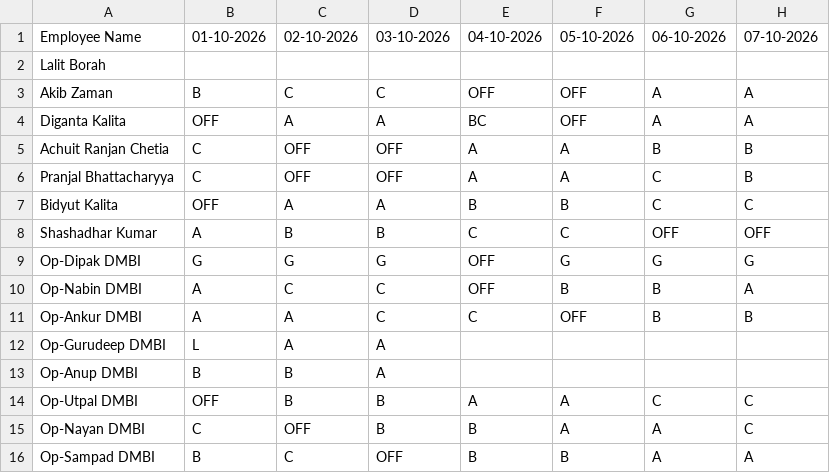
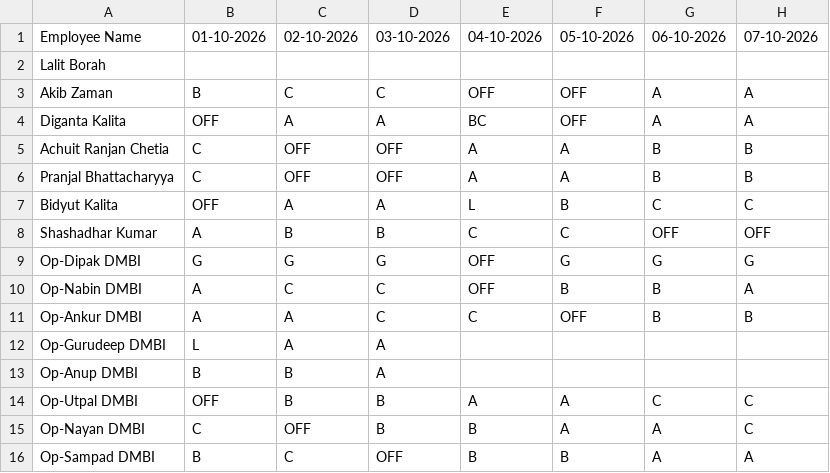
Before and after one commit to debajitd1292/ppu, a CSV file: nonexec/shift_nonexec_1026.csv, drawn as a sheet; only a part is shown; the diff names each change by its address in the sheet, - before the commit and + after, or states it on an @@ line.

Commit message:
Update shift_nonexec_1026.csv

```diff
--- a/nonexec/shift_nonexec_1026.csv
+++ b/nonexec/shift_nonexec_1026.csv
-G6: C
+G6: B
-E7: B
+E7: L
```
